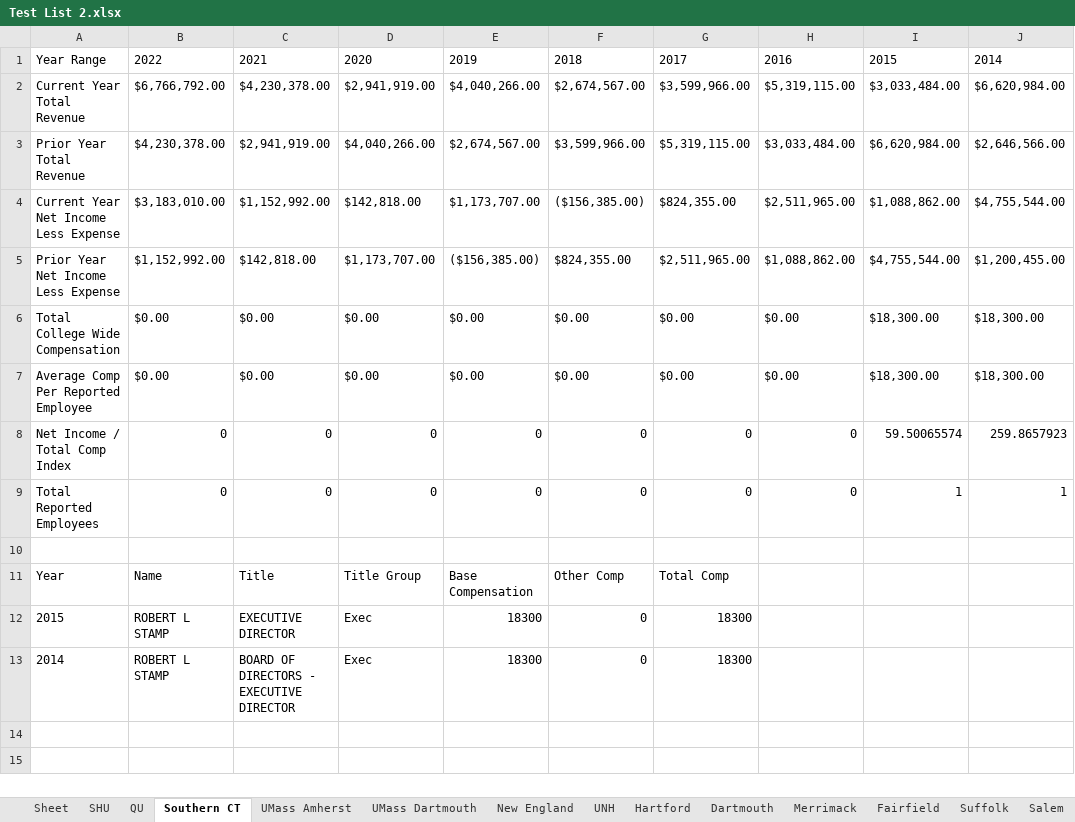
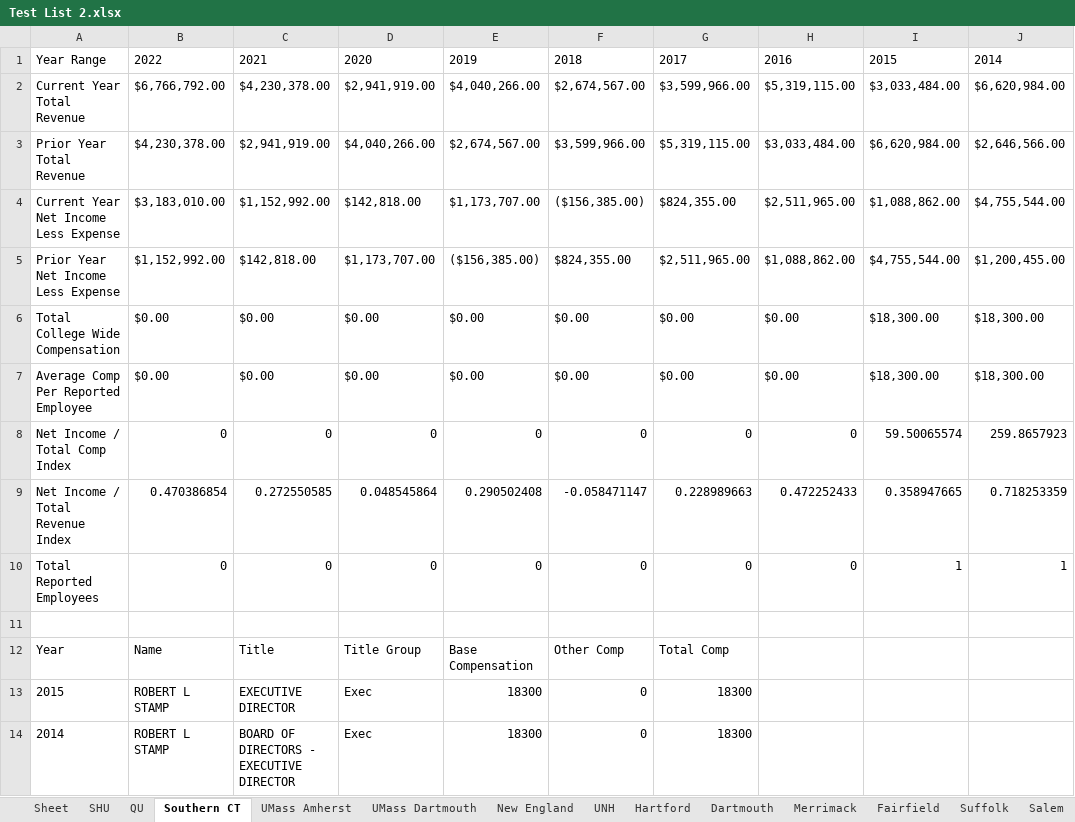
Before and after one commit to MFaria27/IRS990-Parser, an Excel workbook: Outputs/Test List 2.xlsx, sheet Southern CT, drawn as a sheet; values as stored, in another font and other column widths than the file's, no borders; the diff names each change by its address in the sheet, - before the commit and + after, or states it on an @@ line.

Commit message:
Added Net Income/Total Revenue Index

```diff
--- a/Outputs/Test List 2.xlsx (sheet Southern CT)
+++ b/Outputs/Test List 2.xlsx (sheet Southern CT)
+row 9: Net Income / Total Revenue Index | 0.470386854 | 0.272550585 | 0.048545864 | 0.290502408 | -0.058471147 | 0.228989663 | 0.472252433 | 0.358947665 | 0.718253359
```
Also changed, not shown: sheet WCS, sheet FSU, sheet Salem, sheet RIC, sheet UMass Dartmouth, sheet QU, 11 more sheets, Outputs/Test List.xlsx, Outputs/WPI.xlsx, 1 other file.
